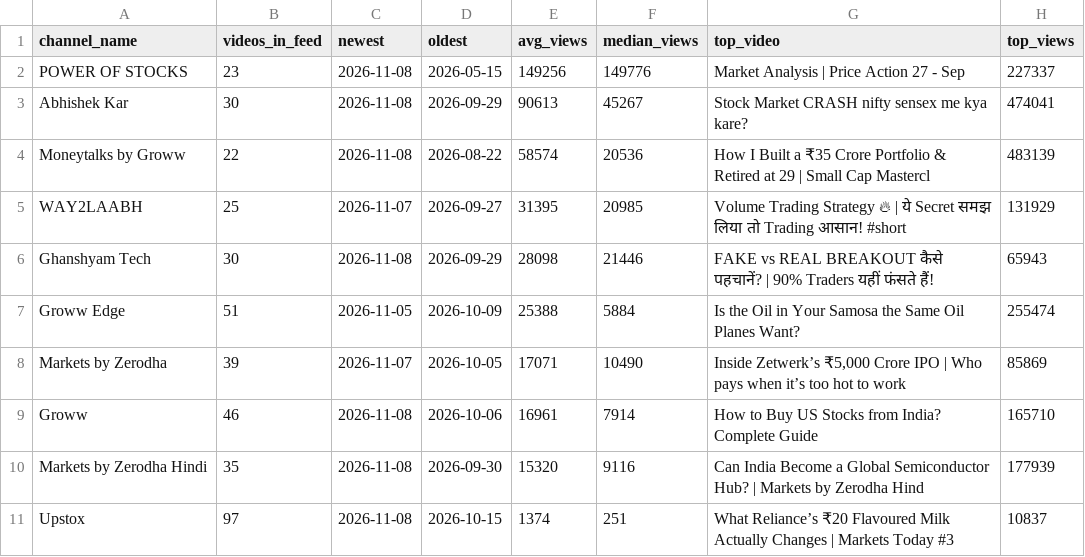
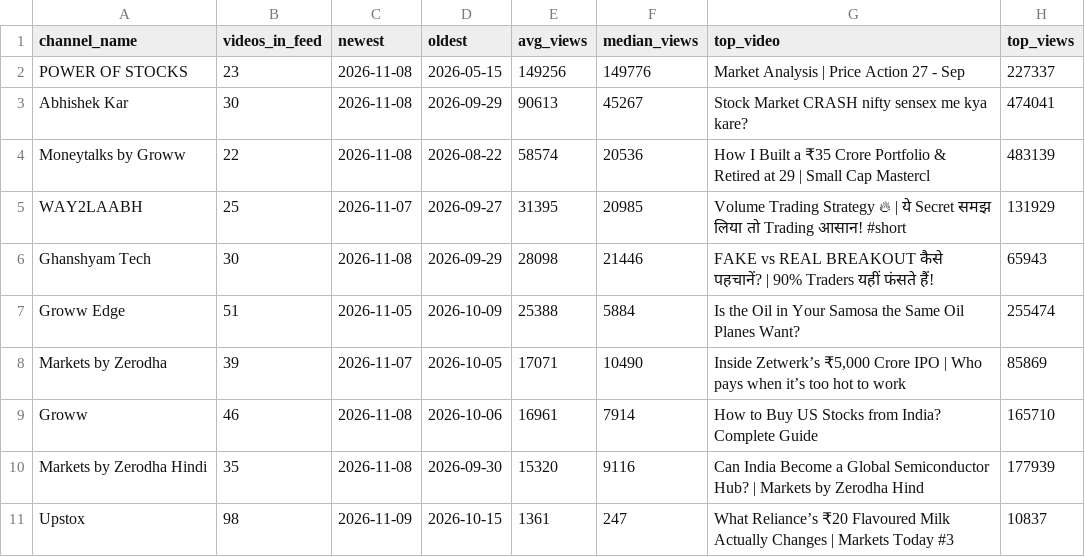
Before and after one commit to devrajai/ArthaSaar, a CSV file: data/analysis/channel_stats.csv, drawn as a sheet.

```diff
--- a/data/analysis/channel_stats.csv
+++ b/data/analysis/channel_stats.csv
@@ -10,2 +10,2 @@ Groww,46,2026-11-08,2026-10-06,16961,7914,How to Buy US Stocks from India? Compl
 Markets by Zerodha Hindi,35,2026-11-08,2026-09-30,15320,9116,Can India Become a Global Semiconductor Hub? | Markets by Zerodha Hind,177939
-Upstox,97,2026-11-08,2026-10-15,1374,251,What Reliance’s ₹20 Flavoured Milk Actually Changes | Markets Today #3,10837
+Upstox,98,2026-11-09,2026-10-15,1361,247,What Reliance’s ₹20 Flavoured Milk Actually Changes | Markets Today #3,10837
```
Also changed, not shown: data/analysis/symbol_buzz.csv, data/analysis/video_scores.csv, 5 other files.
